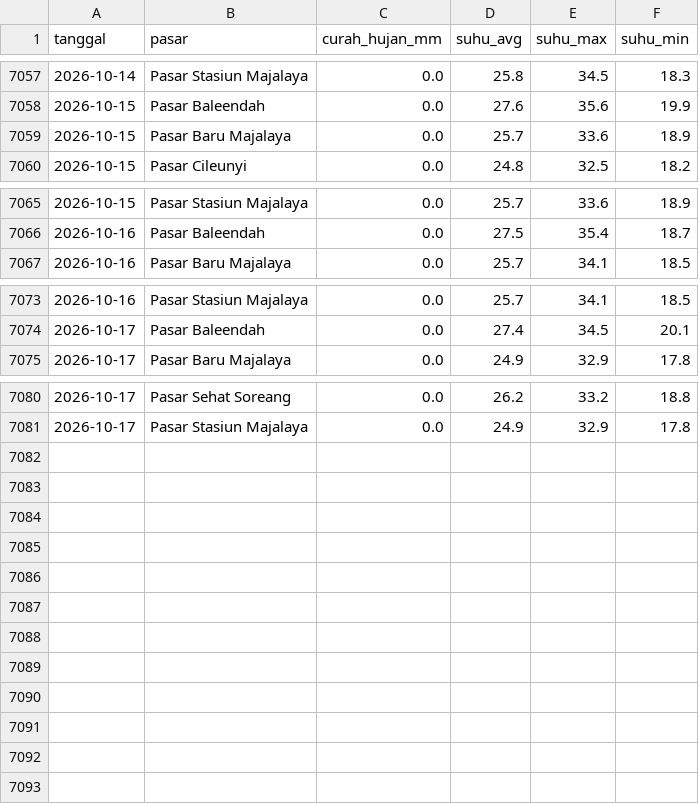
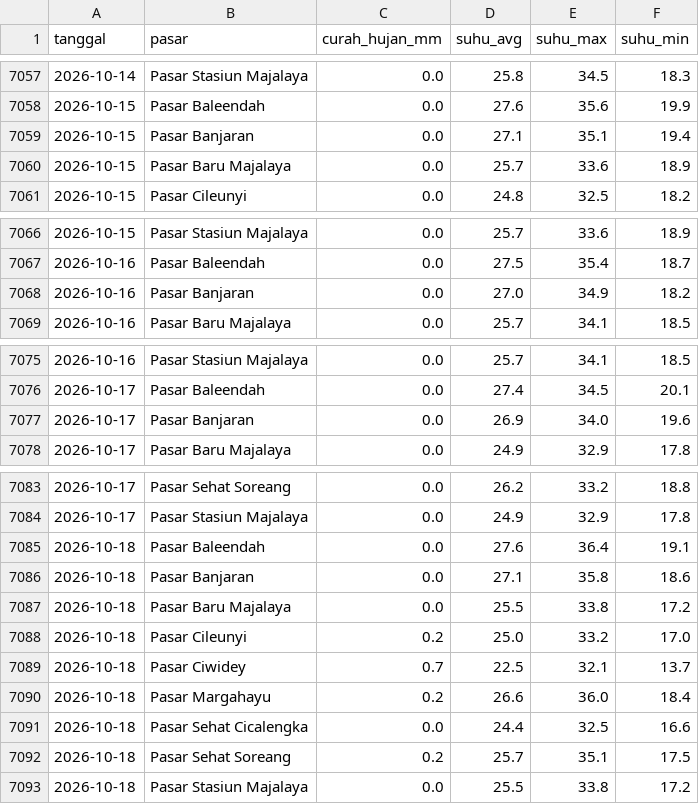
Before and after one commit to Hafizhputra27/example_scrap, a CSV file: data/processed/cuaca_9_pasar.csv, drawn as a sheet; only a part is shown, gaps mark what is left out.

Commit message:
data: refresh harian 2026-10-19

```diff
--- a/data/processed/cuaca_9_pasar.csv
+++ b/data/processed/cuaca_9_pasar.csv
@@ -7058,2 +7058,3 @@ tanggal,pasar,curah_hujan_mm,suhu_avg,suhu_max,suhu_min
 2026-10-15,Pasar Baleendah,0.0,27.6,35.6,19.9
+2026-10-15,Pasar Banjaran,0.0,27.1,35.1,19.4
 2026-10-15,Pasar Baru Majalaya,0.0,25.7,33.6,18.9
@@ -7066,2 +7067,3 @@ tanggal,pasar,curah_hujan_mm,suhu_avg,suhu_max,suhu_min
 2026-10-16,Pasar Baleendah,0.0,27.5,35.4,18.7
+2026-10-16,Pasar Banjaran,0.0,27.0,34.9,18.2
 2026-10-16,Pasar Baru Majalaya,0.0,25.7,34.1,18.5
@@ -7074,2 +7076,3 @@ tanggal,pasar,curah_hujan_mm,suhu_avg,suhu_max,suhu_min
 2026-10-17,Pasar Baleendah,0.0,27.4,34.5,20.1
+2026-10-17,Pasar Banjaran,0.0,26.9,34.0,19.6
 2026-10-17,Pasar Baru Majalaya,0.0,24.9,32.9,17.8
@@ -7081 +7084,10 @@ tanggal,pasar,curah_hujan_mm,suhu_avg,suhu_max,suhu_min
 2026-10-17,Pasar Stasiun Majalaya,0.0,24.9,32.9,17.8
+2026-10-18,Pasar Baleendah,0.0,27.6,36.4,19.1
+2026-10-18,Pasar Banjaran,0.0,27.1,35.8,18.6
+2026-10-18,Pasar Baru Majalaya,0.0,25.5,33.8,17.2
+2026-10-18,Pasar Cileunyi,0.2,25.0,33.2,17.0
+2026-10-18,Pasar Ciwidey,0.7,22.5,32.1,13.7
+2026-10-18,Pasar Margahayu,0.2,26.6,36.0,18.4
+2026-10-18,Pasar Sehat Cicalengka,0.0,24.4,32.5,16.6
+2026-10-18,Pasar Sehat Soreang,0.2,25.7,35.1,17.5
+2026-10-18,Pasar Stasiun Majalaya,0.0,25.5,33.8,17.2
```
Also changed, not shown: data/processed/kurs_usd_idr.csv, models/band_rekomendasi_7hari.csv, 20 other files.
